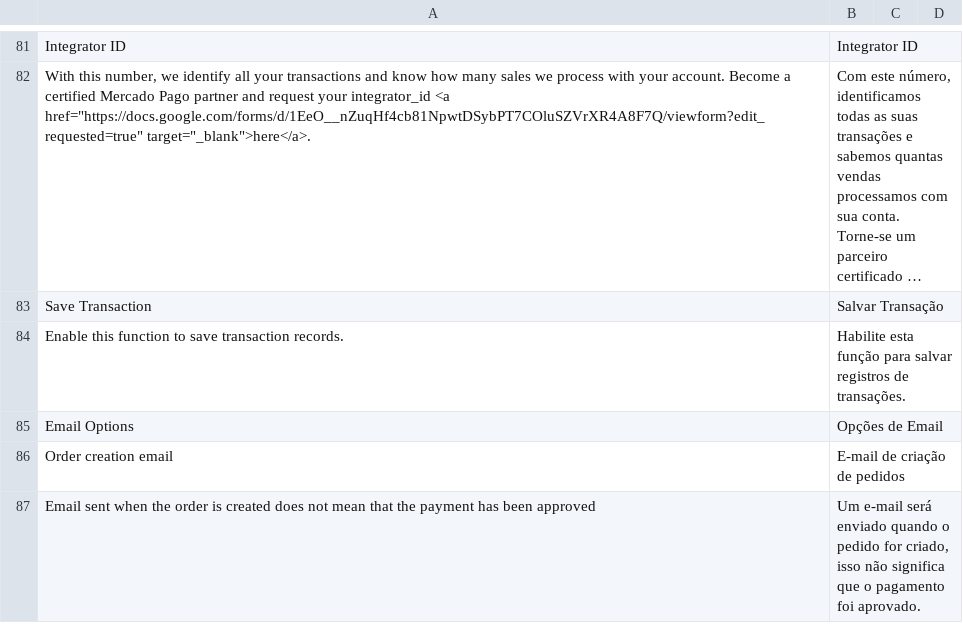
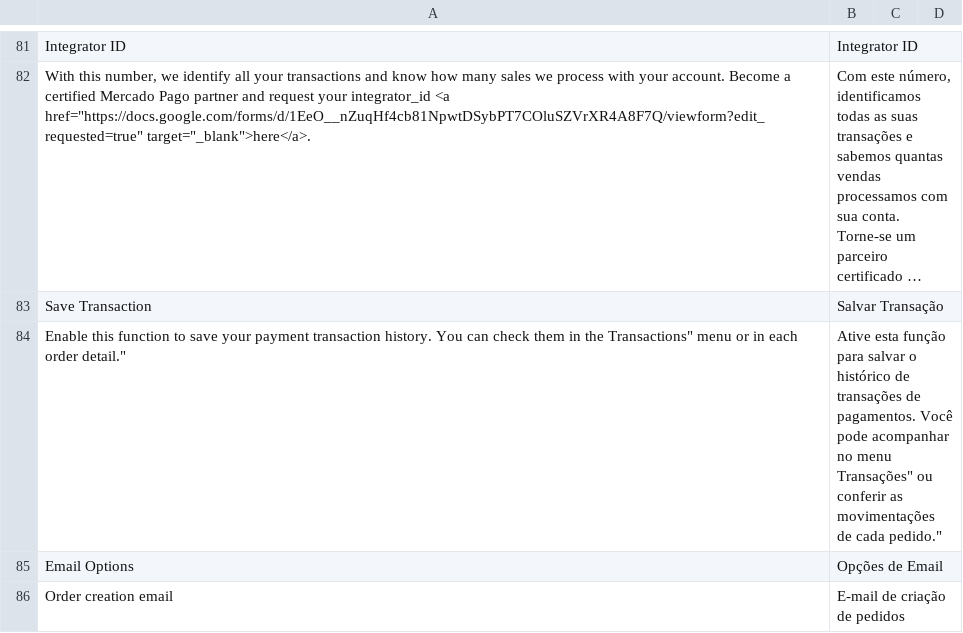
Before and after one commit to mercadopago/cart-magento2, a CSV file: src/MercadoPago/Core/i18n/pt_BR.csv, drawn as a sheet; only a part is shown, gaps mark what is left out; the shorter side is filled out with more unchanged rows; long unchanged cells end in ….

Commit message:
Add translates and transaction update

```diff
--- a/src/MercadoPago/Core/i18n/pt_BR.csv
+++ b/src/MercadoPago/Core/i18n/pt_BR.csv
@@ -83,3 +83,3 @@
 "Save Transaction", "Salvar Transação"
-"Enable this function to save transaction records.","Habilite esta função para salvar registros de transações."
+"Enable this function to save your payment transaction history. You can check them in the "Transactions" menu or in each order detail.","Ative esta função para salvar o histórico de transações de pagamentos. Você pode acompanhar no menu "Transações" ou conferir as movimentações de cada pedido."
 "Email Options","Opções de Email"
```
Also changed, not shown: src/MercadoPago/Core/i18n/es_AR.csv, src/MercadoPago/Core/i18n/es_CL.csv, 10 other files.
